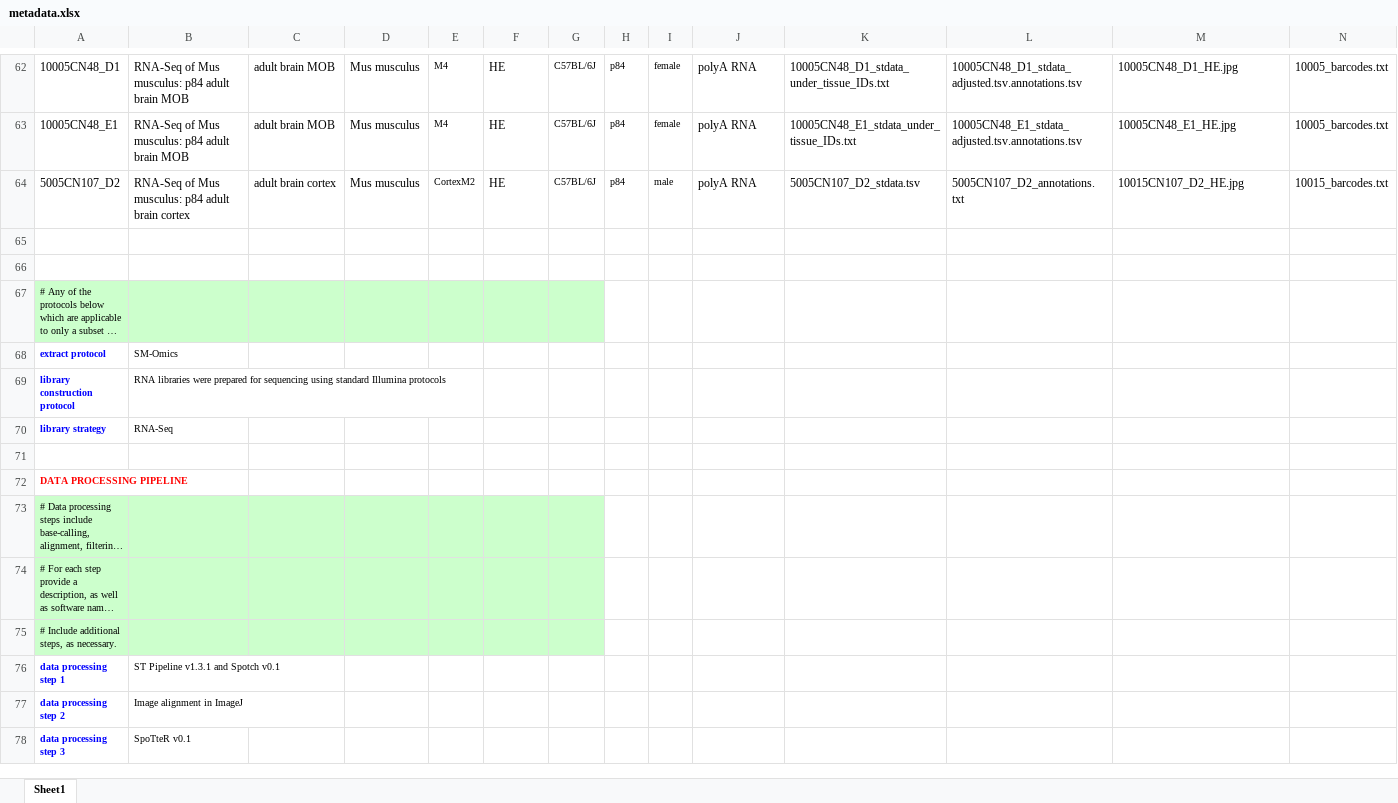
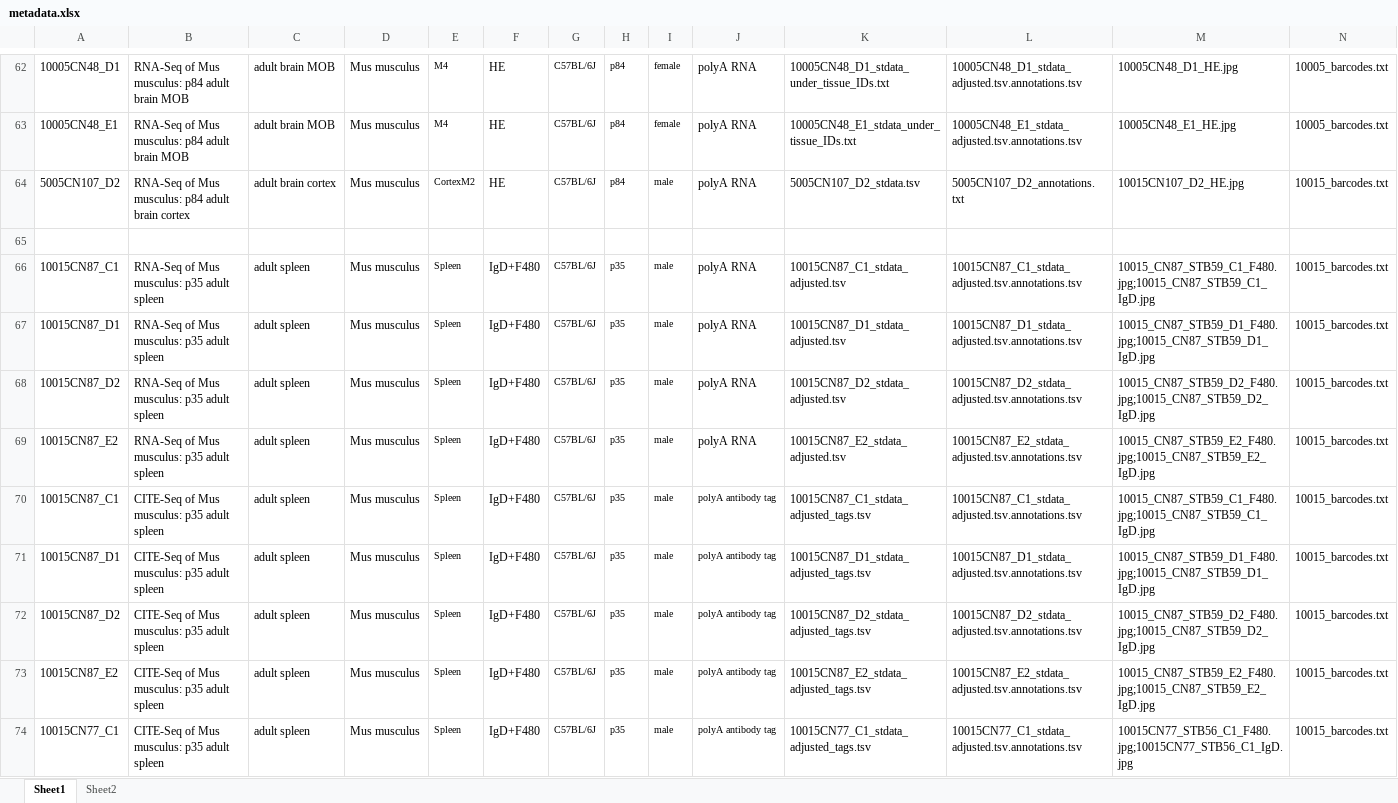
Before and after one commit to klarman-cell-observatory/sm-omics, an Excel workbook: metadata.xlsx, sheet Sheet1, drawn as a sheet; only a part is shown, gaps mark what is left out; the shorter side is filled out with more unchanged rows; long unchanged cells end in …; values as stored, in another font and other column widths than the file's, no borders; rows hold the shown columns only; the diff covers the shown part only; the diff names each change by its address in the sheet, - before the commit and + after, or states it on an @@ line.

Commit message:
metadata

```diff
--- a/metadata.xlsx (sheet Sheet1)
+++ b/metadata.xlsx (sheet Sheet1)
+sheet tab: Sheet2
+row 66: 10015CN87_C1 | RNA-Seq of Mus musculus: p35 adult spleen | adult spleen | Mus musculus | Spleen | IgD+F480 | C57BL/6J | p35 | male | polyA RNA | 10015CN87_C1_stdata_adjusted.tsv | 10015CN87_C1_stdata_adjusted.tsv.annotations.tsv | 10015_CN87_STB59_C1_F480.jpg;10015_CN87_STB59_C1_IgD.jpg | 10015_barcodes.txt
+row 67: 10015CN87_D1 | RNA-Seq of Mus musculus: p35 adult spleen | adult spleen | Mus musculus | Spleen | IgD+F480 | C57BL/6J | p35 | male | polyA RNA | 10015CN87_D1_stdata_adjusted.tsv | 10015CN87_D1_stdata_adjusted.tsv.annotations.tsv | 10015_CN87_STB59_D1_F480.jpg;10015_CN87_STB59_D1_IgD.jpg | 10015_barcodes.txt
+row 68: 10015CN87_D2 | RNA-Seq of Mus musculus: p35 adult spleen | adult spleen | Mus musculus | Spleen | IgD+F480 | C57BL/6J | p35 | male | polyA RNA | 10015CN87_D2_stdata_adjusted.tsv | 10015CN87_D2_stdata_adjusted.tsv.annotations.tsv | 10015_CN87_STB59_D2_F480.jpg;10015_CN87_STB59_D2_IgD.jpg | 10015_barcodes.txt
+row 69: 10015CN87_E2 | RNA-Seq of Mus musculus: p35 adult spleen | adult spleen | Mus musculus | Spleen | IgD+F480 | C57BL/6J | p35 | male | polyA RNA | 10015CN87_E2_stdata_adjusted.tsv | 10015CN87_E2_stdata_adjusted.tsv.annotations.tsv | 10015_CN87_STB59_E2_F480.jpg;10015_CN87_STB59_E2_IgD.jpg | 10015_barcodes.txt
+row 70: 10015CN87_C1 | CITE-Seq of Mus musculus: p35 adult spleen | adult spleen | Mus musculus | Spleen | IgD+F480 | C57BL/6J | p35 | male | polyA antibody tag | 10015CN87_C1_stdata_adjusted_tags.tsv | 10015CN87_C1_stdata_adjusted.tsv.annotations.tsv | 10015_CN87_STB59_C1_F480.jpg;10015_CN87_STB59_C1_IgD.jpg | 10015_barcodes.txt
+row 71: 10015CN87_D1 | CITE-Seq of Mus musculus: p35 adult spleen | adult spleen | Mus musculus | Spleen | IgD+F480 | C57BL/6J | p35 | male | polyA antibody tag | 10015CN87_D1_stdata_adjusted_tags.tsv | 10015CN87_D1_stdata_adjusted.tsv.annotations.tsv | 10015_CN87_STB59_D1_F480.jpg;10015_CN87_STB59_D1_IgD.jpg | 10015_barcodes.txt
+row 72: 10015CN87_D2 | CITE-Seq of Mus musculus: p35 adult spleen | adult spleen | Mus musculus | Spleen | IgD+F480 | C57BL/6J | p35 | male | polyA antibody tag | 10015CN87_D2_stdata_adjusted_tags.tsv | 10015CN87_D2_stdata_adjusted.tsv.annotations.tsv | 10015_CN87_STB59_D2_F480.jpg;10015_CN87_STB59_D2_IgD.jpg | 10015_barcodes.txt
+row 73: 10015CN87_E2 | CITE-Seq of Mus musculus: p35 adult spleen | adult spleen | Mus musculus | Spleen | IgD+F480 | C57BL/6J | p35 | male | polyA antibody tag | 10015CN87_E2_stdata_adjusted_tags.tsv | 10015CN87_E2_stdata_adjusted.tsv.annotations.tsv | 10015_CN87_STB59_E2_F480.jpg;10015_CN87_STB59_E2_IgD.jpg | 10015_barcodes.txt
+row 74: 10015CN77_C1 | CITE-Seq of Mus musculus: p35 adult spleen | adult spleen | Mus musculus | Spleen | IgD+F480 | C57BL/6J | p35 | male | polyA antibody tag | 10015CN77_C1_stdata_adjusted_tags.tsv | 10015CN77_C1_stdata_adjusted.tsv.annotations.tsv | 10015CN77_STB56_C1_F480.jpg;10015CN77_STB56_C1_IgD.jpg | 10015_barcodes.txt
```
Also changed, not shown: 8 added rows elsewhere in this sheet, 5 other files.
